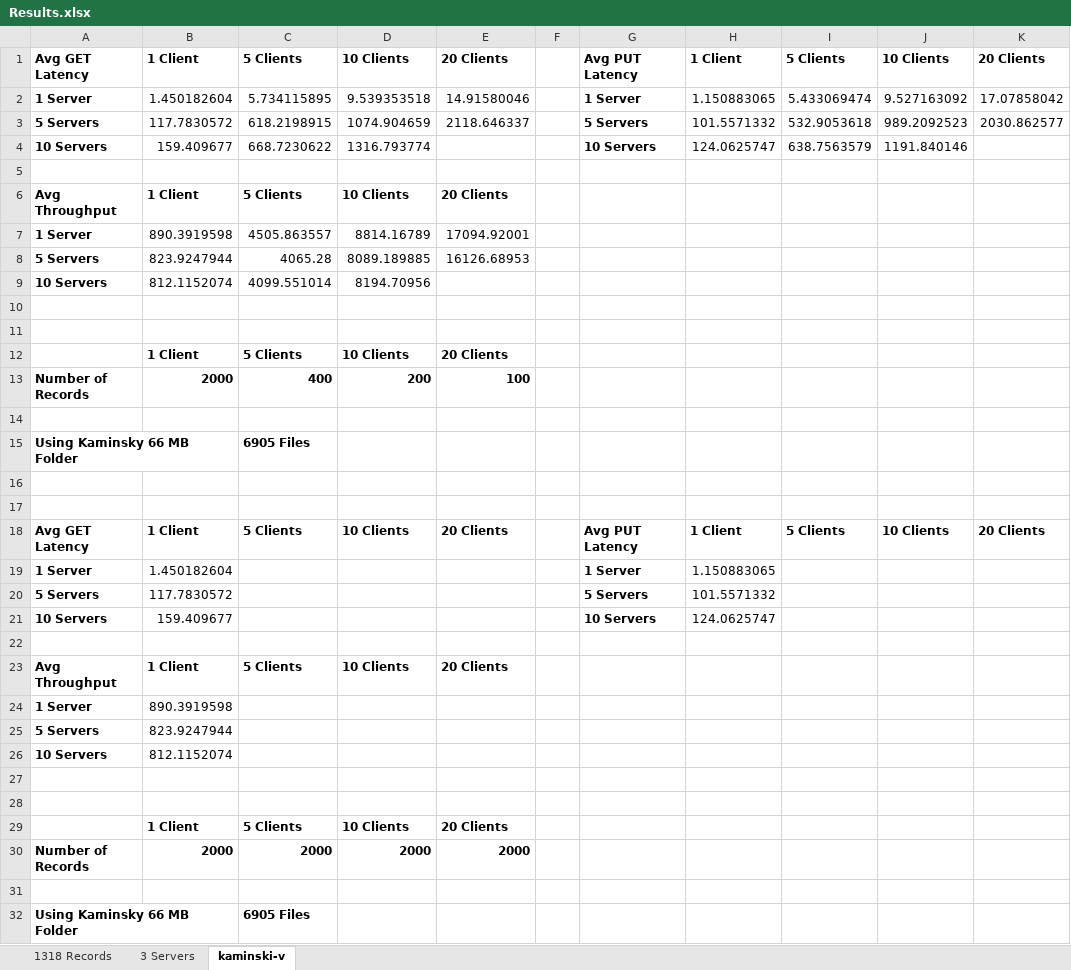
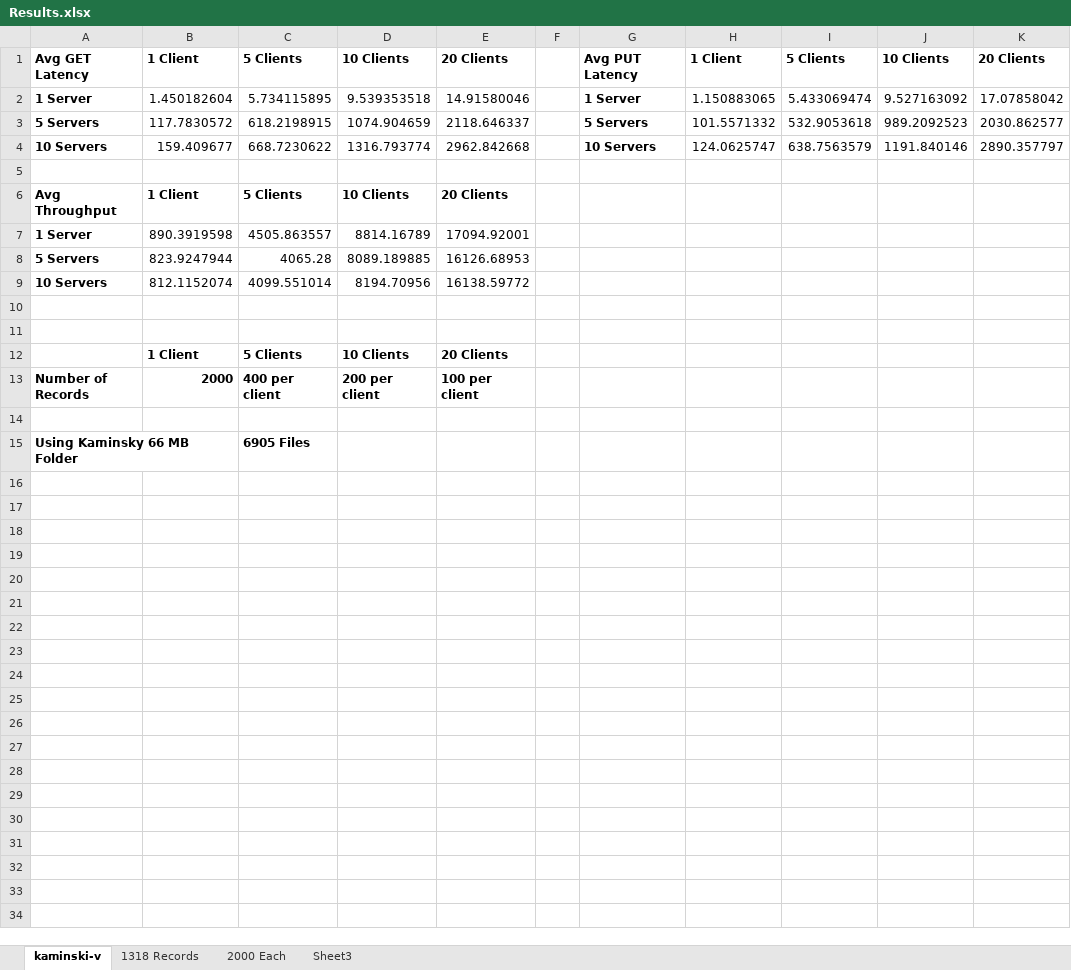
Before and after one commit to dariobanfi/ScalableStorageService, an Excel workbook: Results.xlsx, sheet kaminski-v, drawn as a sheet; values as stored, in another font and other column widths than the file's, no borders; charts and pictures not drawn; the diff names each change by its address in the sheet, - before the commit and + after, or states it on an @@ line.

```diff
--- a/Results.xlsx (sheet kaminski-v)
+++ b/Results.xlsx (sheet kaminski-v)
-sheet tab: 3 Servers
+sheet tab: 2000 Each
+sheet tab: Sheet3
@@ sheet tab order changed: kaminski-v | 1318 Records | 2000 Each | Sheet3 @@
-E4: (empty)
+E4: 2962.842668
-K4: (empty)
+K4: 2890.357797
-E9: (empty)
+E9: 16138.59772
-C13: 400
+C13: 400 per client
-D13: 200
+D13: 200 per client
-E13: 100
+E13: 100 per client
-row 14: (empty)
-row 15: Using Kaminsky 66 MB Folder |  | 6905 Files
-row 16: (empty)
-row 17: (empty)
-row 18: Avg GET Latency | 1 Client | 5 Clients | 10 Clients | 20 Clients |  | Avg PUT Latency | 1 Client | 5 Clients | 10 Clients | 20 Clients
-row 19: 1 Server | 1.450182604 |  |  |  |  | 1 Server | 1.150883065
-row 20: 5 Servers | 117.7830572 |  |  |  |  | 5 Servers | 101.5571332
-row 21: 10 Servers | 159.409677 |  |  |  |  | 10 Servers | 124.0625747
-row 22: (empty)
-row 23: Avg Throughput | 1 Client | 5 Clients | 10 Clients | 20 Clients
-row 24: 1 Server | 890.3919598
-row 25: 5 Servers | 823.9247944
-row 26: 10 Servers | 812.1152074
-row 27: (empty)
-row 28: (empty)
-row 29:  | 1 Client | 5 Clients | 10 Clients | 20 Clients
-row 30: Number of Records | 2000 | 2000 | 2000 | 2000
```
Also changed, not shown: sheet 1318 Records, charts or pictures, 2 other files.
